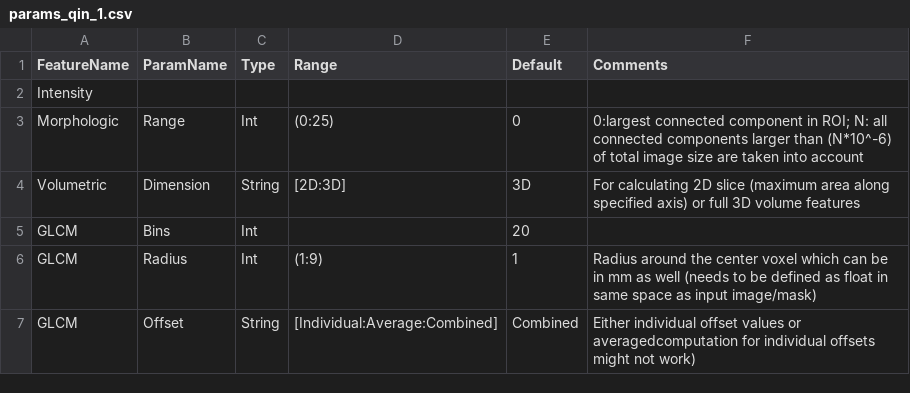
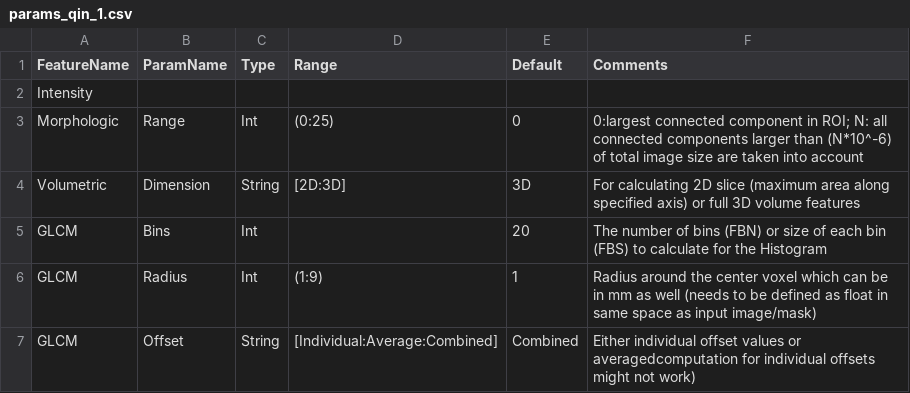
Before and after one commit to CBICA/CaPTk, a CSV file: src/applications/FeatureExtraction/data/params_qin_1.csv, drawn as a sheet.

Commit message:
proper csv parsing

```diff
--- a/src/applications/FeatureExtraction/data/params_qin_1.csv
+++ b/src/applications/FeatureExtraction/data/params_qin_1.csv
@@ -4,3 +4,3 @@ Morphologic,Range,Int,(0:25),0,0:largest connected component in ROI; N: all conn
 Volumetric,Dimension,String,[2D:3D],3D,For calculating 2D slice (maximum area along specified axis) or full 3D volume features
-GLCM,Bins,Int,,20,
+GLCM,Bins,Int,,20,The number of bins (FBN) or size of each bin (FBS) to calculate for the Histogram
 GLCM,Radius,Int,(1:9),1,Radius around the center voxel which can be in mm as well (needs to be defined as float in same space as input image/mask)
```
